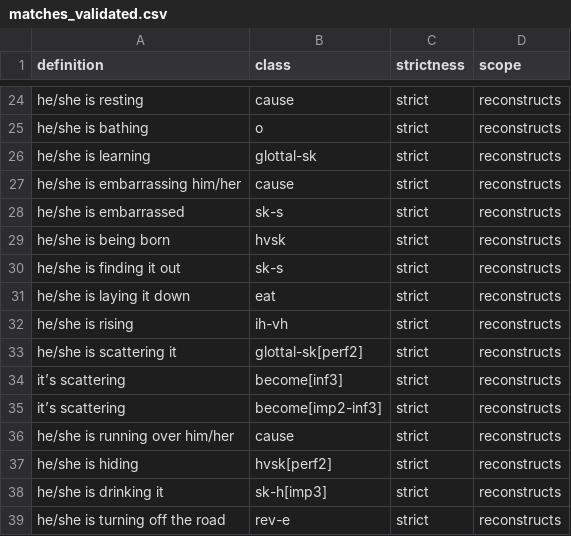
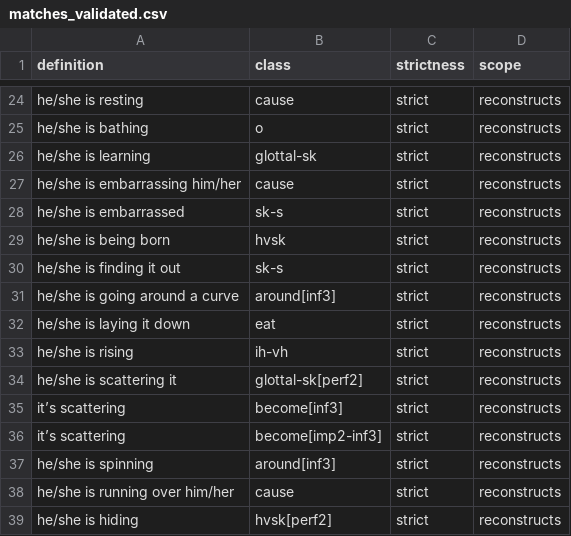
Before and after one commit to CharlieMcVicker/king-recreation, a CSV file: artifacts/data/matches_validated.csv, drawn as a sheet; only a part is shown, gaps mark what is left out; the shorter side is filled out with more unchanged rows.

```diff
--- a/artifacts/data/matches_validated.csv
+++ b/artifacts/data/matches_validated.csv
@@ -30,2 +30,3 @@ he/she is being born,hvsk,strict,reconstructs
 he/she is finding it out,sk-s,strict,reconstructs
+he/she is going around a curve,around[inf3],strict,reconstructs
 he/she is laying it down,eat,strict,reconstructs
@@ -35,2 +36,3 @@ it’s scattering,become[inf3],strict,reconstructs
 it’s scattering,become[imp2-inf3],strict,reconstructs
+he/she is spinning,around[inf3],strict,reconstructs
 he/she is running over him/her,cause,strict,reconstructs
```
Also changed, not shown: artifacts/data/derived_roots.csv, artifacts/data/endings_stripped_corpus.csv, 8 other files.
